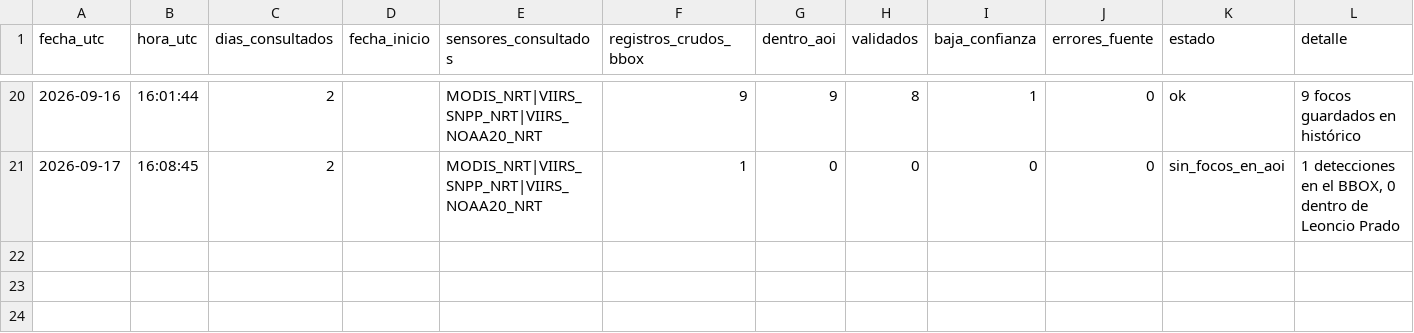
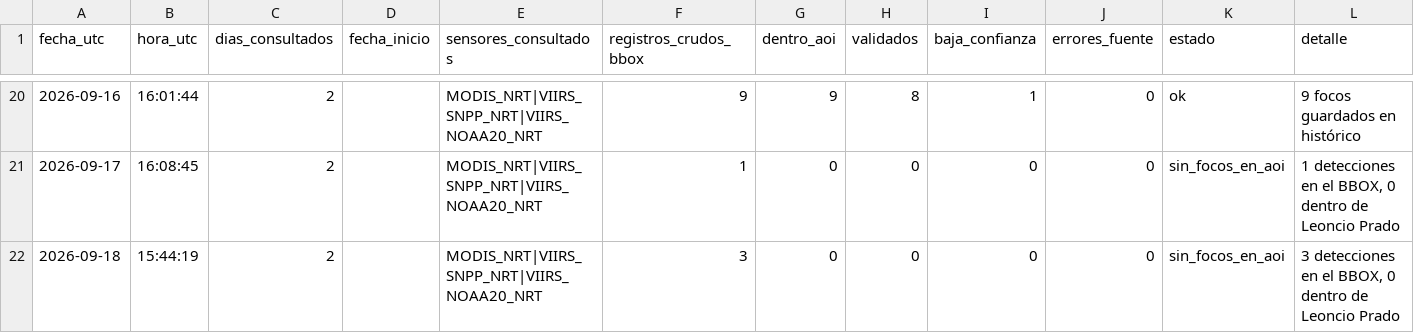
Before and after one commit to Danielmr1/Sistema-Automatizado-de-Monitoreo-FIRMS-NRT---Leoncio-Prado-Hu-nuco, a CSV file: registro_ejecuciones.csv, drawn as a sheet; only a part is shown, gaps mark what is left out.

```diff
--- a/registro_ejecuciones.csv
+++ b/registro_ejecuciones.csv
@@ -21 +21,2 @@
 2026-09-17,16:08:45,2,,MODIS_NRT|VIIRS_SNPP_NRT|VIIRS_NOAA20_NRT,1,0,0,0,0,sin_focos_en_aoi,"1 detecciones en el BBOX, 0 dentro de Leoncio Prado"
+2026-09-18,15:44:19,2,,MODIS_NRT|VIIRS_SNPP_NRT|VIIRS_NOAA20_NRT,3,0,0,0,0,sin_focos_en_aoi,"3 detecciones en el BBOX, 0 dentro de Leoncio Prado"
```
